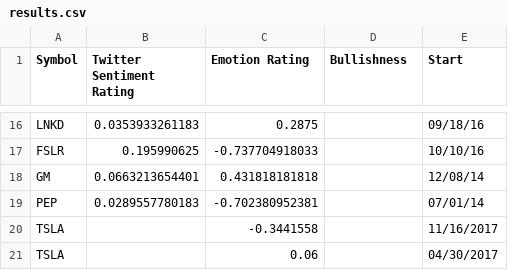
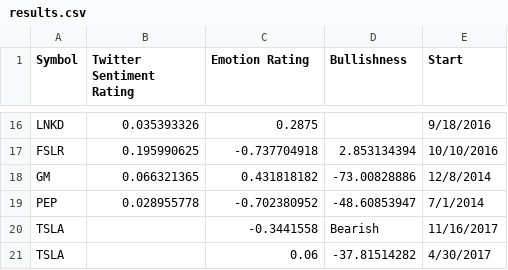
Before and after one commit to johndpope/STLTPredictor, a CSV file: results.csv, drawn as a sheet; only a part is shown, gaps mark what is left out; removed rows and columns are numbered as before the commit, all else as after; the diff covers the shown part only; the diff names each change by its address in the sheet, - before the commit and + after, or states it on an @@ line.

```diff
--- a/results.csv
+++ b/results.csv
-B16 (Twitter Sentiment Rating): 0.0353933261183
+B16 (Twitter Sentiment Rating): 0.035393326
-E16 (Start): 09/18/16
+E16 (Start): 9/18/2016
-C17 (Emotion Rating): -0.737704918033
+C17 (Emotion Rating): -0.737704918
-D17 (Bullishness): (empty)
+D17 (Bullishness): 2.853134394
-E17 (Start): 10/10/16
+E17 (Start): 10/10/2016
-row 18: GM | 0.0663213654401 | 0.431818181818 |  | 12/08/14
-row 19: PEP | 0.0289557780183 | -0.702380952381 |  | 07/01/14
+row 18: GM | 0.066321365 | 0.431818182 | -73.00828886 | 12/8/2014
+row 19: PEP | 0.028955778 | -0.702380952 | -48.60853947 | 7/1/2014
-D20 (Bullishness): (empty)
+D20 (Bullishness): Bearish
-D21 (Bullishness): (empty)
+D21 (Bullishness): -37.81514282
-E21 (Start): 04/30/2017
+E21 (Start): 4/30/2017
```
Also changed, not shown: 3 added rows, 3 removed rows and 30 edited cells elsewhere in this file, 1 other file.
